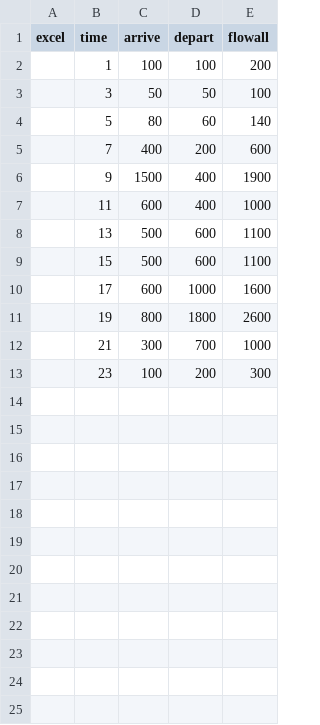
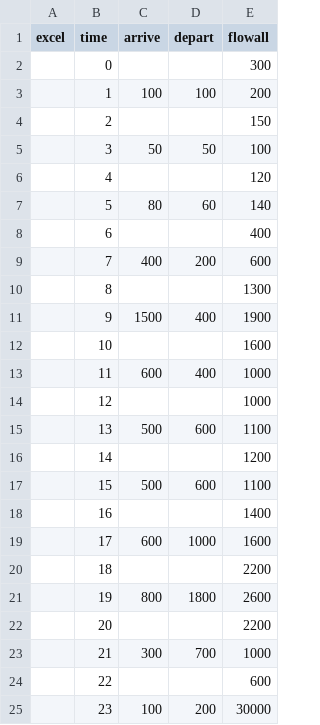
Before and after one commit to gaocheng111111/simpy-simulation, a CSV file: flow.csv, drawn as a sheet.

Commit message:
Add files via upload

```diff
--- a/flow.csv
+++ b/flow.csv
@@ -1,13 +1,25 @@
 excel,time,arrive,depart,flowall
+,0,,,300
 ,1,100,100,200
+,2,,,150
 ,3,50,50,100
+,4,,,120
 ,5,80,60,140
+,6,,,400
 ,7,400,200,600
+,8,,,1300
 ,9,1500,400,1900
+,10,,,1600
 ,11,600,400,1000
+,12,,,1000
 ,13,500,600,1100
+,14,,,1200
 ,15,500,600,1100
+,16,,,1400
 ,17,600,1000,1600
+,18,,,2200
 ,19,800,1800,2600
+,20,,,2200
 ,21,300,700,1000
-,23,100,200,300
+,22,,,600
+,23,100,200,30000
```
